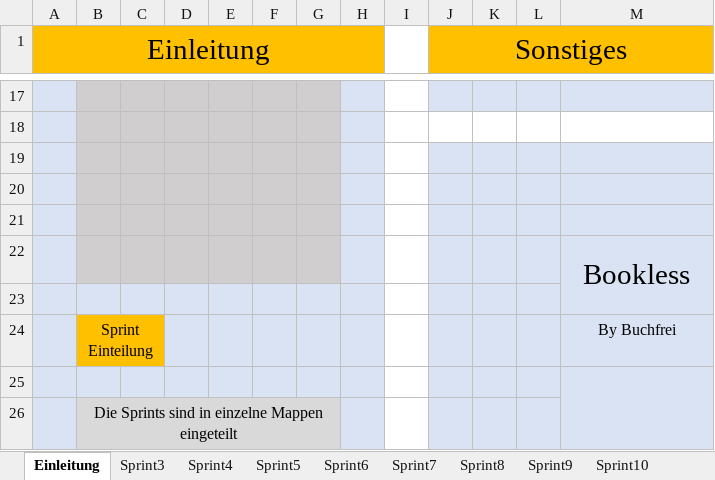
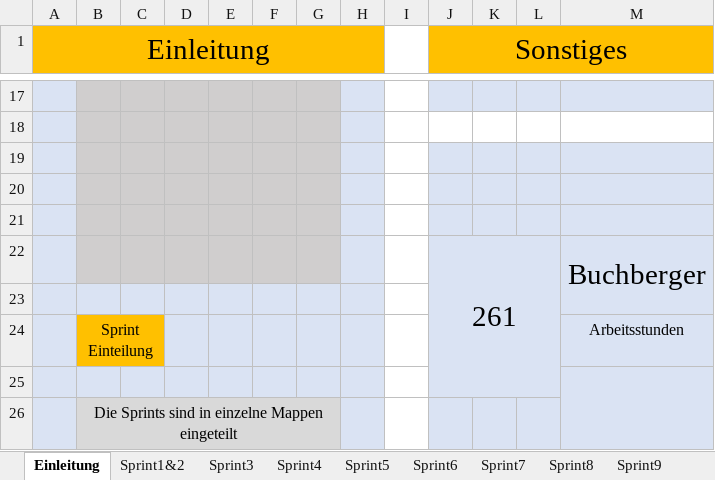
Before and after one commit to CodeChrisB/BooklessDocs, an Excel workbook: Sprints/Buchberger.xlsx, sheet Einleitung, drawn as a sheet; only a part is shown, gaps mark what is left out; values as stored, in another font and other column widths than the file's, no borders; removed rows and columns are numbered as before the commit, all else as after; the diff names each change by its address in the sheet, - before the commit and + after, or states it on an @@ line.

```diff
--- a/Sprints/Buchberger.xlsx (sheet Einleitung)
+++ b/Sprints/Buchberger.xlsx (sheet Einleitung)
-row 22:  |  |  |  |  |  |  |  |  |  |  |  | Bookless
+row 22:  |  |  |  |  |  |  |  |  | 261 |  |  | Buchberger
-M24: By Buchfrei
+M24: Arbeitsstunden
```
Also changed, not shown: sheet Sprint5, sheet Sprint4, sheet Sprint3, sheet Sprint1&2, other sheet tabs, 2 other files.
